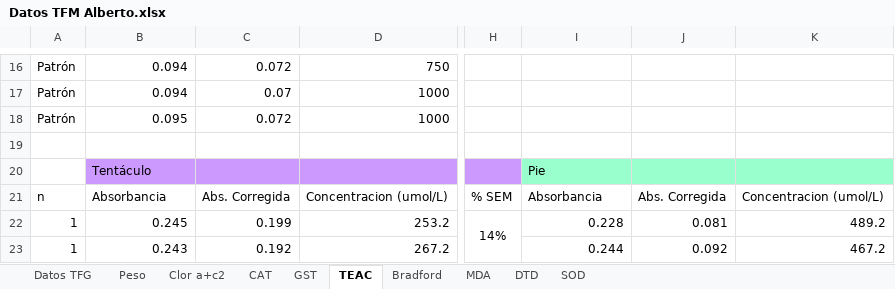
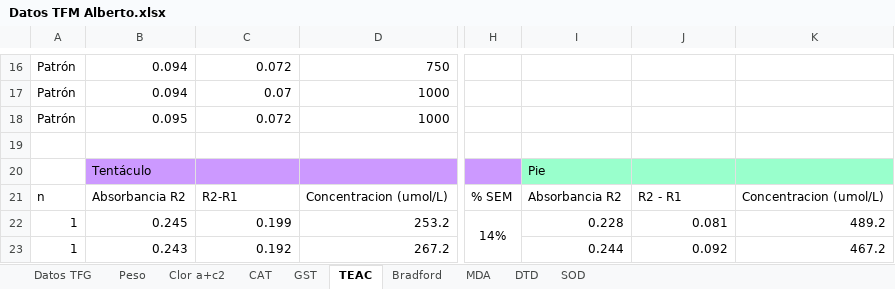
Before and after one commit to AlbertoColl/TFM-Anemonia-sulcata, an Excel workbook: datos/Datos TFM Alberto.xlsx, sheet TEAC, drawn as a sheet; only a part is shown, gaps mark what is left out; values as stored, in another font and other column widths than the file's, no borders; charts and pictures not drawn; the diff names each change by its address in the sheet, - before the commit and + after, or states it on an @@ line.

```diff
--- a/datos/Datos TFM Alberto.xlsx (sheet TEAC)
+++ b/datos/Datos TFM Alberto.xlsx (sheet TEAC)
-B21: Absorbancia
+B21: Absorbancia R2
-C21: Abs. Corregida
+C21: R2-R1
-I21: Absorbancia
+I21: Absorbancia R2
-J21: Abs. Corregida
+J21: R2 - R1
```
Also changed, not shown: sheet DTD, 43 other files.
